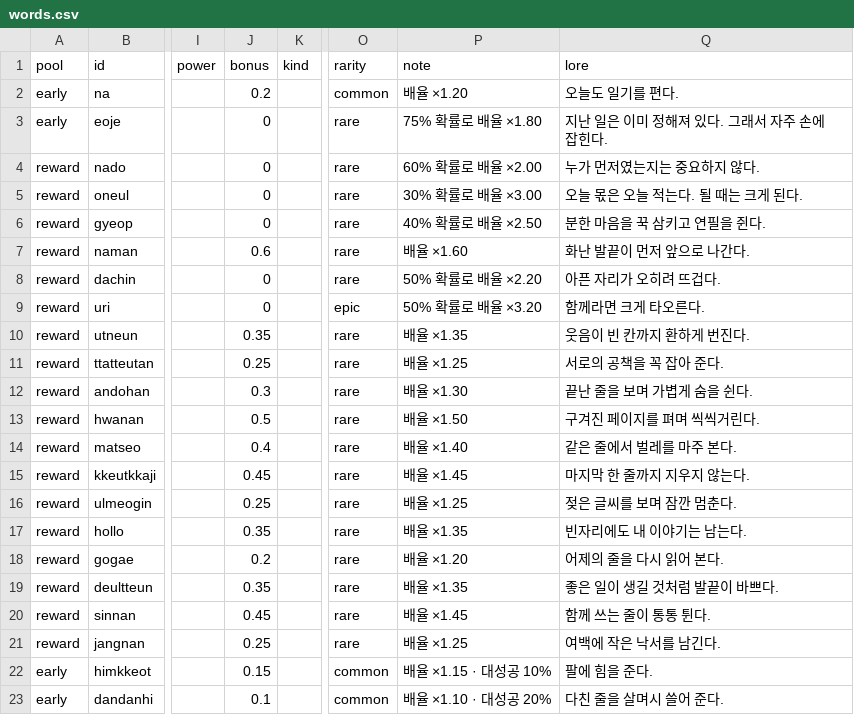
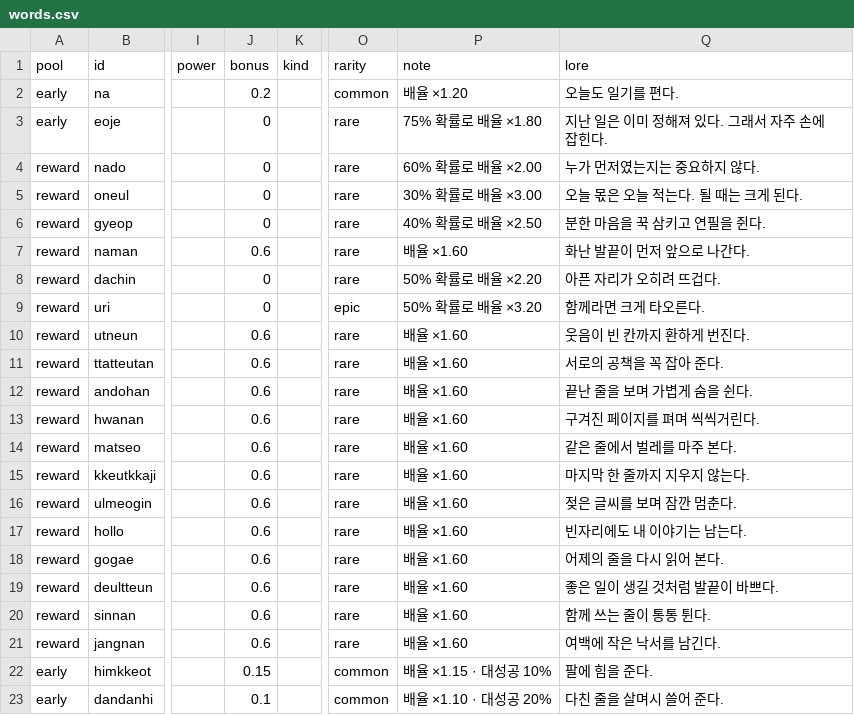
Before and after one commit to Yeop-Git/little_token, a CSV file: src/data/csv/words.csv, drawn as a sheet; only a part is shown, gaps mark what is left out; the diff covers the shown part only; the diff names each change by its address in the sheet, - before the commit and + after, or states it on an @@ line.

```diff
--- a/src/data/csv/words.csv
+++ b/src/data/csv/words.csv
-J10 (bonus): 0.35
+J10 (bonus): 0.6
-P10 (note): 배율 ×1.35
+P10 (note): 배율 ×1.60
-J11 (bonus): 0.25
+J11 (bonus): 0.6
-P11 (note): 배율 ×1.25
+P11 (note): 배율 ×1.60
-J12 (bonus): 0.3
+J12 (bonus): 0.6
-P12 (note): 배율 ×1.30
+P12 (note): 배율 ×1.60
-J13 (bonus): 0.5
+J13 (bonus): 0.6
-P13 (note): 배율 ×1.50
+P13 (note): 배율 ×1.60
-J14 (bonus): 0.4
+J14 (bonus): 0.6
-P14 (note): 배율 ×1.40
+P14 (note): 배율 ×1.60
-J15 (bonus): 0.45
+J15 (bonus): 0.6
-P15 (note): 배율 ×1.45
+P15 (note): 배율 ×1.60
-J16 (bonus): 0.25
+J16 (bonus): 0.6
-P16 (note): 배율 ×1.25
+P16 (note): 배율 ×1.60
-J17 (bonus): 0.35
+J17 (bonus): 0.6
-P17 (note): 배율 ×1.35
+P17 (note): 배율 ×1.60
-J18 (bonus): 0.2
+J18 (bonus): 0.6
-P18 (note): 배율 ×1.20
+P18 (note): 배율 ×1.60
-J19 (bonus): 0.35
+J19 (bonus): 0.6
-P19 (note): 배율 ×1.35
+P19 (note): 배율 ×1.60
-J20 (bonus): 0.45
+J20 (bonus): 0.6
-P20 (note): 배율 ×1.45
+P20 (note): 배율 ×1.60
-J21 (bonus): 0.25
+J21 (bonus): 0.6
-P21 (note): 배율 ×1.25
+P21 (note): 배율 ×1.60
```
Also changed, not shown: 16 edited cells elsewhere in this file, 24 other files.
